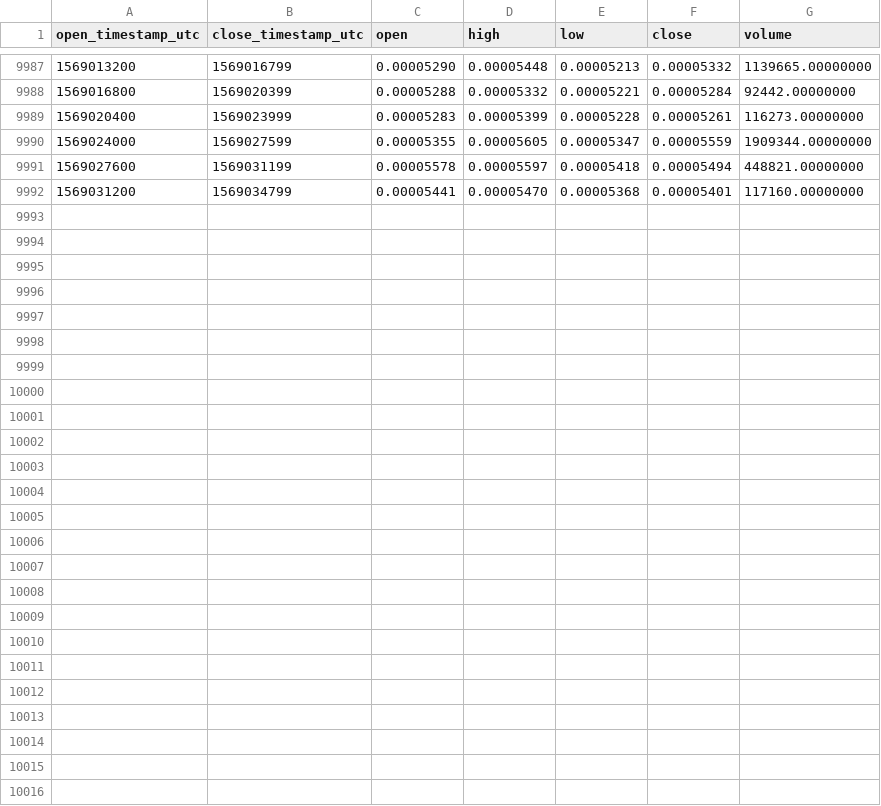
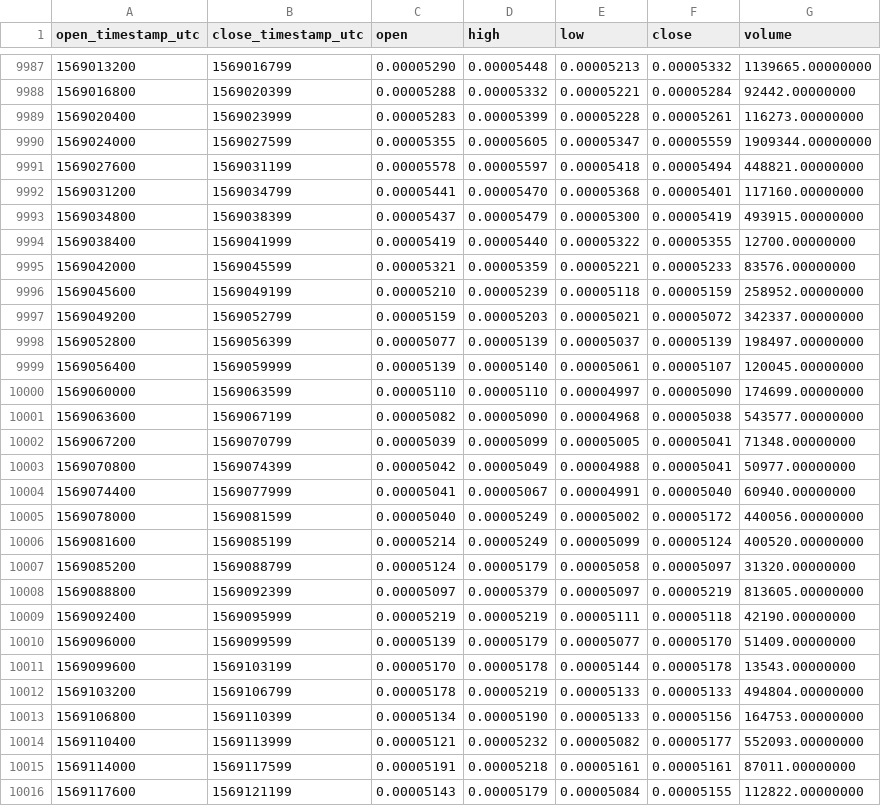
Before and after one commit to cryptobigbro/binance-DOCKETH, a CSV file: binance-DOCKETH-1h.csv, drawn as a sheet; only a part is shown, gaps mark what is left out; the diff names each change by its address in the sheet, - before the commit and + after, or states it on an @@ line.

Commit message:
Update OHLCV data.

```diff
--- a/binance-DOCKETH-1h.csv
+++ b/binance-DOCKETH-1h.csv
+row 9993: 1569034800 | 1569038399 | 0.00005437 | 0.00005479 | 0.00005300 | 0.00005419 | 493915.00000000
+row 9994: 1569038400 | 1569041999 | 0.00005419 | 0.00005440 | 0.00005322 | 0.00005355 | 12700.00000000
+row 9995: 1569042000 | 1569045599 | 0.00005321 | 0.00005359 | 0.00005221 | 0.00005233 | 83576.00000000
+row 9996: 1569045600 | 1569049199 | 0.00005210 | 0.00005239 | 0.00005118 | 0.00005159 | 258952.00000000
+row 9997: 1569049200 | 1569052799 | 0.00005159 | 0.00005203 | 0.00005021 | 0.00005072 | 342337.00000000
+row 9998: 1569052800 | 1569056399 | 0.00005077 | 0.00005139 | 0.00005037 | 0.00005139 | 198497.00000000
+row 9999: 1569056400 | 1569059999 | 0.00005139 | 0.00005140 | 0.00005061 | 0.00005107 | 120045.00000000
+row 10000: 1569060000 | 1569063599 | 0.00005110 | 0.00005110 | 0.00004997 | 0.00005090 | 174699.00000000
+row 10001: 1569063600 | 1569067199 | 0.00005082 | 0.00005090 | 0.00004968 | 0.00005038 | 543577.00000000
+row 10002: 1569067200 | 1569070799 | 0.00005039 | 0.00005099 | 0.00005005 | 0.00005041 | 71348.00000000
+row 10003: 1569070800 | 1569074399 | 0.00005042 | 0.00005049 | 0.00004988 | 0.00005041 | 50977.00000000
+row 10004: 1569074400 | 1569077999 | 0.00005041 | 0.00005067 | 0.00004991 | 0.00005040 | 60940.00000000
+row 10005: 1569078000 | 1569081599 | 0.00005040 | 0.00005249 | 0.00005002 | 0.00005172 | 440056.00000000
+row 10006: 1569081600 | 1569085199 | 0.00005214 | 0.00005249 | 0.00005099 | 0.00005124 | 400520.00000000
+row 10007: 1569085200 | 1569088799 | 0.00005124 | 0.00005179 | 0.00005058 | 0.00005097 | 31320.00000000
+row 10008: 1569088800 | 1569092399 | 0.00005097 | 0.00005379 | 0.00005097 | 0.00005219 | 813605.00000000
+row 10009: 1569092400 | 1569095999 | 0.00005219 | 0.00005219 | 0.00005111 | 0.00005118 | 42190.00000000
+row 10010: 1569096000 | 1569099599 | 0.00005139 | 0.00005179 | 0.00005077 | 0.00005170 | 51409.00000000
+row 10011: 1569099600 | 1569103199 | 0.00005170 | 0.00005178 | 0.00005144 | 0.00005178 | 13543.00000000
+row 10012: 1569103200 | 1569106799 | 0.00005178 | 0.00005219 | 0.00005133 | 0.00005133 | 494804.00000000
+row 10013: 1569106800 | 1569110399 | 0.00005134 | 0.00005190 | 0.00005133 | 0.00005156 | 164753.00000000
+row 10014: 1569110400 | 1569113999 | 0.00005121 | 0.00005232 | 0.00005082 | 0.00005177 | 552093.00000000
+row 10015: 1569114000 | 1569117599 | 0.00005191 | 0.00005218 | 0.00005161 | 0.00005161 | 87011.00000000
+row 10016: 1569117600 | 1569121199 | 0.00005143 | 0.00005179 | 0.00005084 | 0.00005155 | 112822.00000000
```
Also changed, not shown: binance-DOCKETH-1d.csv.
